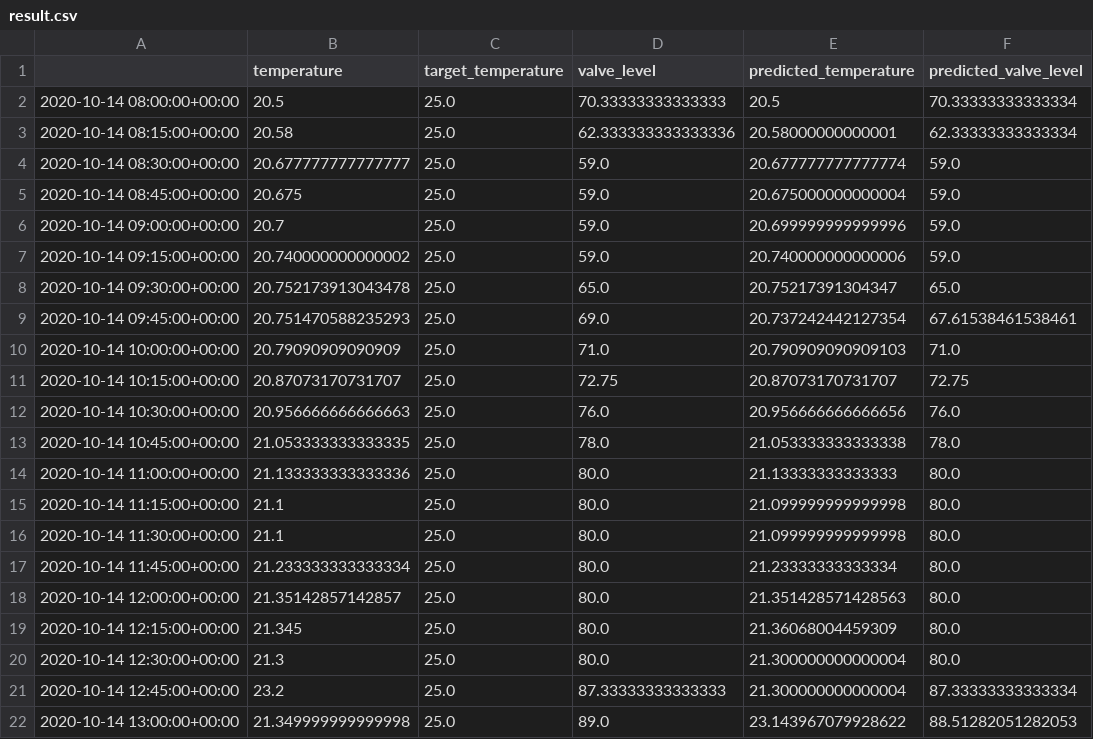
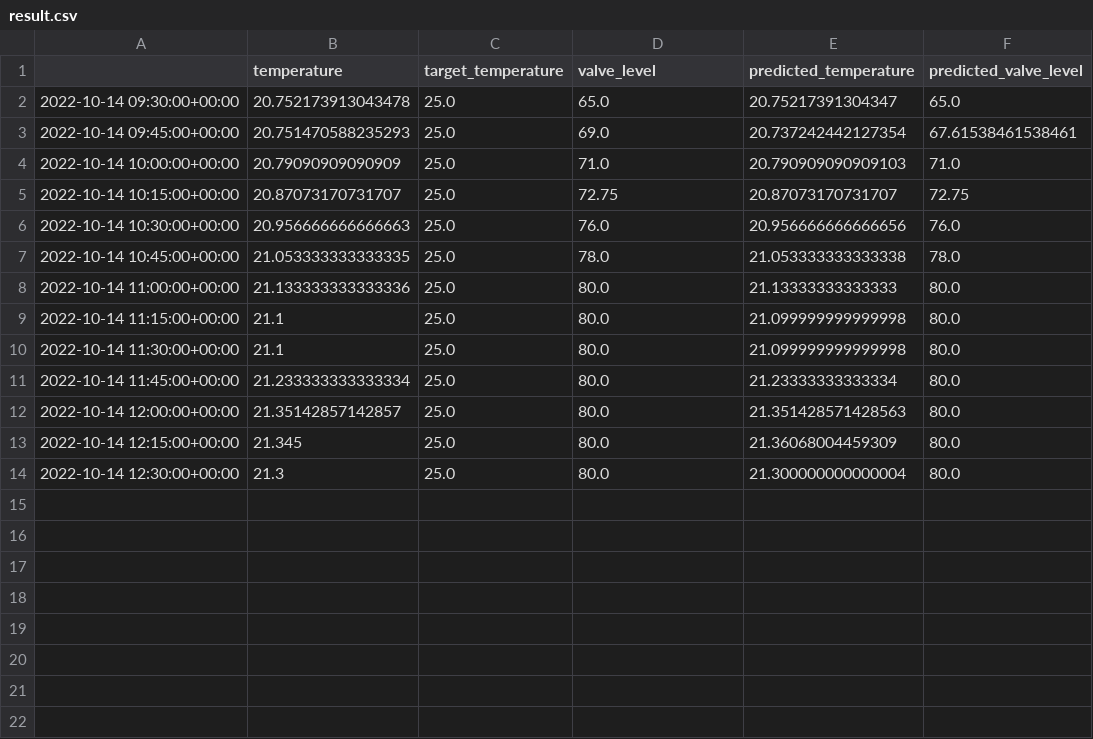
Before and after one commit to phuc16/Garden, a CSV file: backend/app/controllers/temperature_prediction/result.csv, drawn as a sheet.

```diff
--- a/backend/app/controllers/temperature_prediction/result.csv
+++ b/backend/app/controllers/temperature_prediction/result.csv
@@ -1,22 +1,14 @@
 ,temperature,target_temperature,valve_level,predicted_temperature,predicted_valve_level
-2020-10-14 08:00:00+00:00,20.5,25.0,70.33333333333333,20.5,70.33333333333334
-2020-10-14 08:15:00+00:00,20.58,25.0,62.333333333333336,20.58000000000001,62.33333333333334
-2020-10-14 08:30:00+00:00,20.677777777777777,25.0,59.0,20.677777777777774,59.0
-2020-10-14 08:45:00+00:00,20.675,25.0,59.0,20.675000000000004,59.0
-2020-10-14 09:00:00+00:00,20.7,25.0,59.0,20.699999999999996,59.0
-2020-10-14 09:15:00+00:00,20.740000000000002,25.0,59.0,20.740000000000006,59.0
-2020-10-14 09:30:00+00:00,20.752173913043478,25.0,65.0,20.75217391304347,65.0
-2020-10-14 09:45:00+00:00,20.751470588235293,25.0,69.0,20.737242442127354,67.61538461538461
-2020-10-14 10:00:00+00:00,20.79090909090909,25.0,71.0,20.790909090909103,71.0
-2020-10-14 10:15:00+00:00,20.87073170731707,25.0,72.75,20.87073170731707,72.75
-2020-10-14 10:30:00+00:00,20.956666666666663,25.0,76.0,20.956666666666656,76.0
-2020-10-14 10:45:00+00:00,21.053333333333335,25.0,78.0,21.053333333333338,78.0
-2020-10-14 11:00:00+00:00,21.133333333333336,25.0,80.0,21.13333333333333,80.0
-2020-10-14 11:15:00+00:00,21.1,25.0,80.0,21.099999999999998,80.0
-2020-10-14 11:30:00+00:00,21.1,25.0,80.0,21.099999999999998,80.0
-2020-10-14 11:45:00+00:00,21.233333333333334,25.0,80.0,21.23333333333334,80.0
-2020-10-14 12:00:00+00:00,21.35142857142857,25.0,80.0,21.351428571428563,80.0
-2020-10-14 12:15:00+00:00,21.345,25.0,80.0,21.36068004459309,80.0
-2020-10-14 12:30:00+00:00,21.3,25.0,80.0,21.300000000000004,80.0
-2020-10-14 12:45:00+00:00,23.2,25.0,87.33333333333333,21.300000000000004,87.33333333333334
-2020-10-14 13:00:00+00:00,21.349999999999998,25.0,89.0,23.143967079928622,88.51282051282053
+2022-10-14 09:30:00+00:00,20.752173913043478,25.0,65.0,20.75217391304347,65.0
+2022-10-14 09:45:00+00:00,20.751470588235293,25.0,69.0,20.737242442127354,67.61538461538461
+2022-10-14 10:00:00+00:00,20.79090909090909,25.0,71.0,20.790909090909103,71.0
+2022-10-14 10:15:00+00:00,20.87073170731707,25.0,72.75,20.87073170731707,72.75
+2022-10-14 10:30:00+00:00,20.956666666666663,25.0,76.0,20.956666666666656,76.0
+2022-10-14 10:45:00+00:00,21.053333333333335,25.0,78.0,21.053333333333338,78.0
+2022-10-14 11:00:00+00:00,21.133333333333336,25.0,80.0,21.13333333333333,80.0
+2022-10-14 11:15:00+00:00,21.1,25.0,80.0,21.099999999999998,80.0
+2022-10-14 11:30:00+00:00,21.1,25.0,80.0,21.099999999999998,80.0
+2022-10-14 11:45:00+00:00,21.233333333333334,25.0,80.0,21.23333333333334,80.0
+2022-10-14 12:00:00+00:00,21.35142857142857,25.0,80.0,21.351428571428563,80.0
+2022-10-14 12:15:00+00:00,21.345,25.0,80.0,21.36068004459309,80.0
+2022-10-14 12:30:00+00:00,21.3,25.0,80.0,21.300000000000004,80.0
```
Also changed, not shown: 3 other files.
